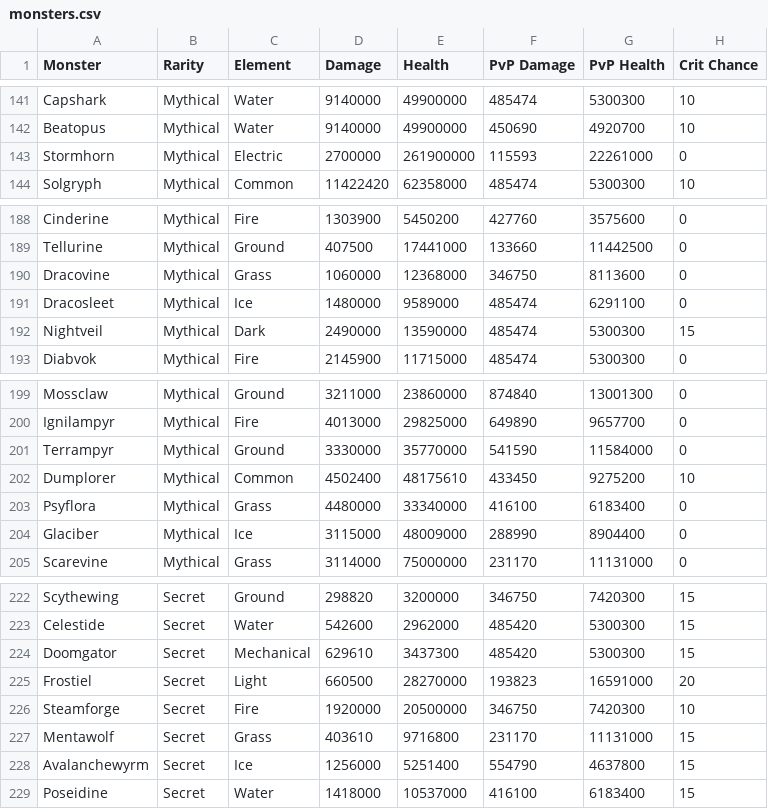
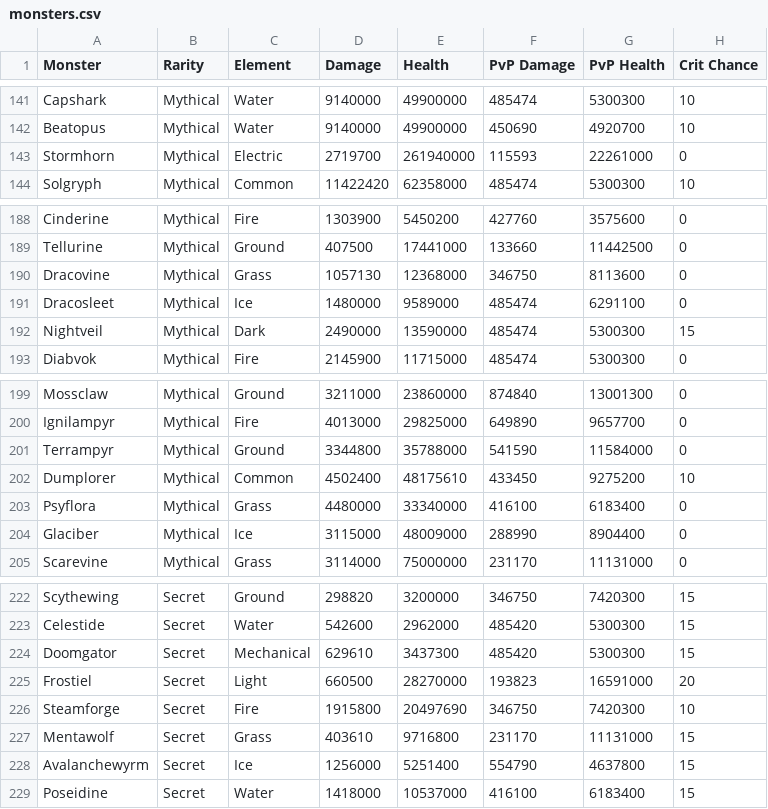
Before and after one commit to jjeastside/catch-a-monster-labs, a CSV file: app/data-source/monsters.csv, drawn as a sheet; only a part is shown, gaps mark what is left out; the diff covers the shown part only; the diff names each change by its address in the sheet, - before the commit and + after, or states it on an @@ line.

```diff
--- a/app/data-source/monsters.csv
+++ b/app/data-source/monsters.csv
-D143 (Damage): 2700000
+D143 (Damage): 2719700
-E143 (Health): 261900000
+E143 (Health): 261940000
-D190 (Damage): 1060000
+D190 (Damage): 1057130
-D201 (Damage): 3330000
+D201 (Damage): 3344800
-E201 (Health): 35770000
+E201 (Health): 35788000
-D226 (Damage): 1920000
+D226 (Damage): 1915800
-E226 (Health): 20500000
+E226 (Health): 20497690
```
Also changed, not shown: 16 edited cells elsewhere in this file, 1 other file.
